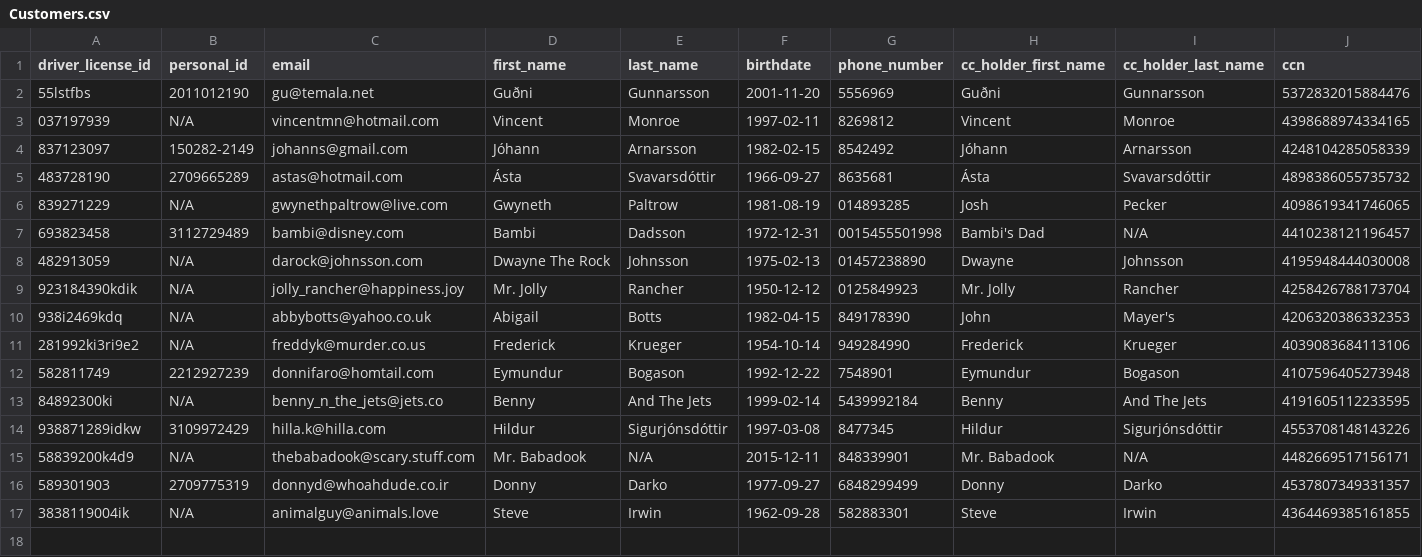
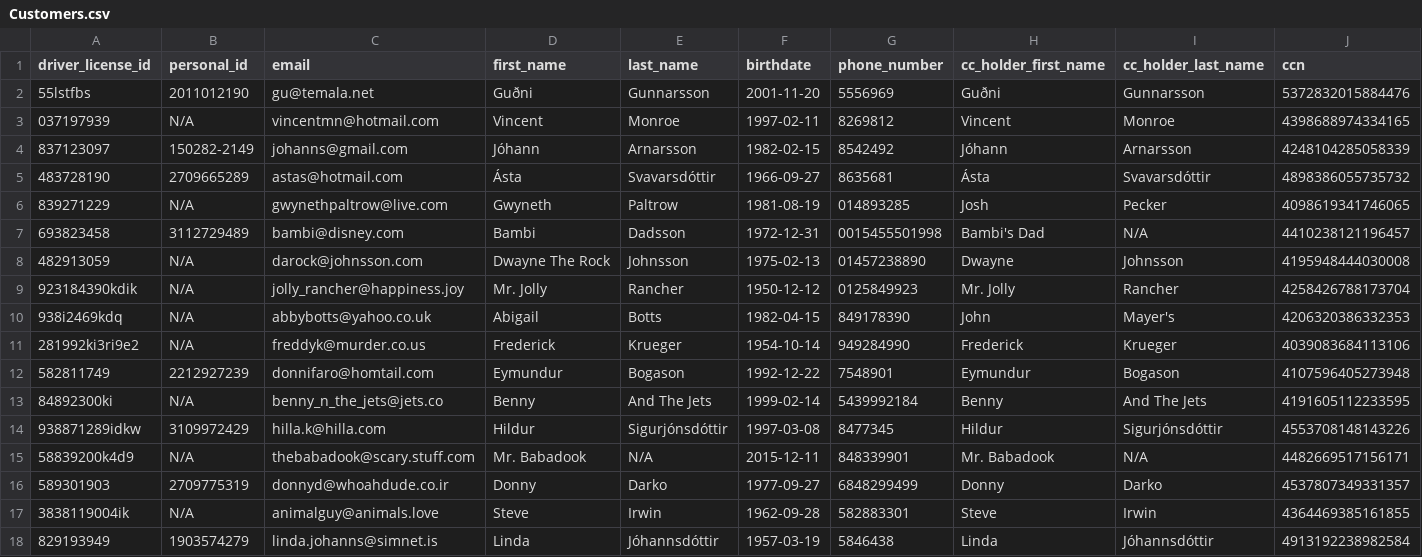
Before and after one commit to GudniNatan/VLN1-Hopur-4-Bilaleiga, a CSV file: data/Customers.csv, drawn as a sheet; only a part is shown; rows hold the shown columns only; the diff names each change by its address in the sheet, - before the commit and + after, or states it on an @@ line.

```diff
--- a/data/Customers.csv
+++ b/data/Customers.csv
+row 18: 829193949 | 1903574279 | linda.johanns@simnet.is | Linda | Jóhannsdóttir | 1957-03-19 | 5846438 | Linda | Jóhannsdóttir | 4913192238982584
```
Also changed, not shown: data/Cars.csv.
